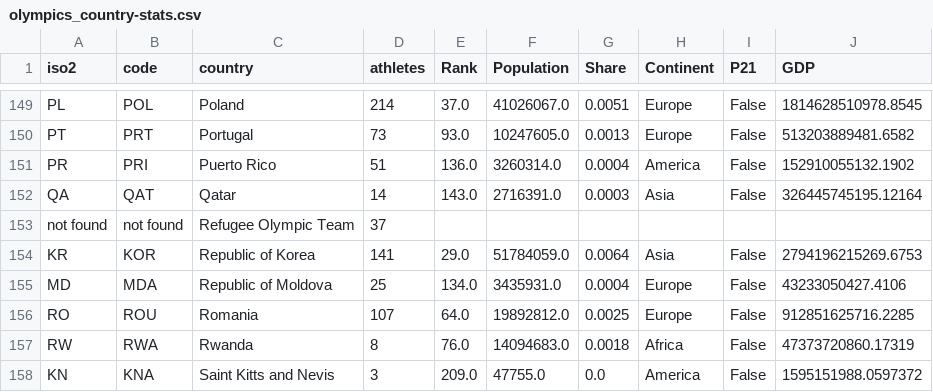
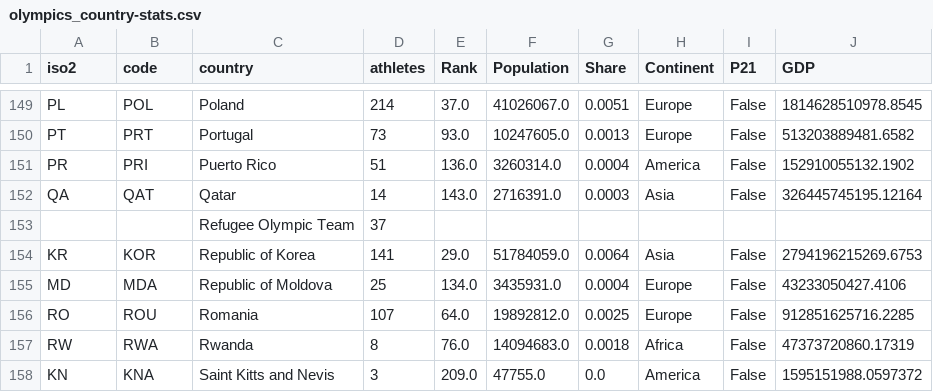
Before and after one commit to jhellingsdata/jhellingsdata.github.io, a CSV file: data-story/olympics/olympics_country-stats.csv, drawn as a sheet; only a part is shown, gaps mark what is left out.

Commit message:
Update data

```diff
--- a/data-story/olympics/olympics_country-stats.csv
+++ b/data-story/olympics/olympics_country-stats.csv
@@ -152,3 +152,3 @@ PR,PRI,Puerto Rico,51,136.0,3260314.0,0.0004,America,False,152910055132.1902
 QA,QAT,Qatar,14,143.0,2716391.0,0.0003,Asia,False,326445745195.12164
-not found,not found,Refugee Olympic Team,37,,,,,,
+,,Refugee Olympic Team,37,,,,,,
 KR,KOR,Republic of Korea,141,29.0,51784059.0,0.0064,Asia,False,2794196215269.6753
```
